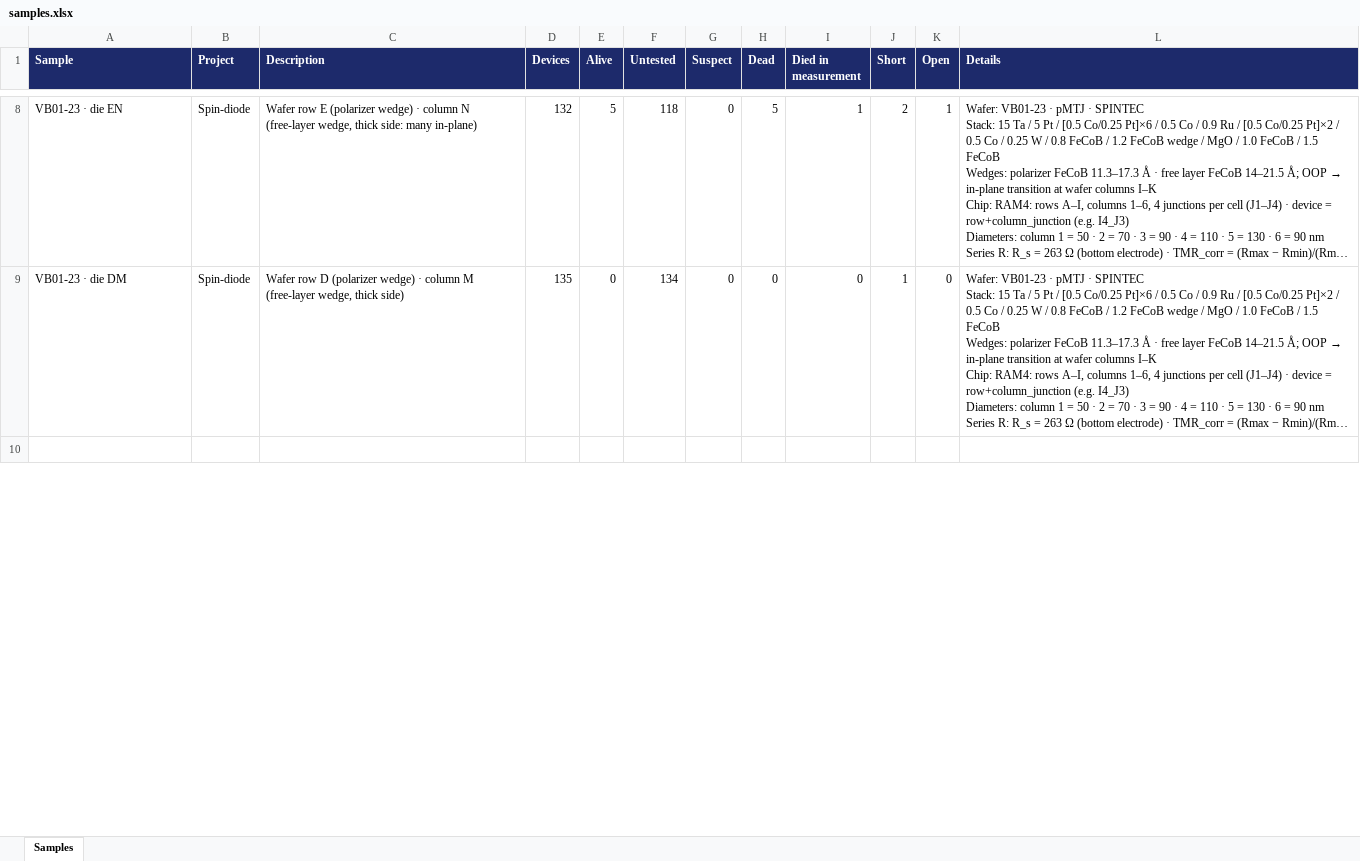
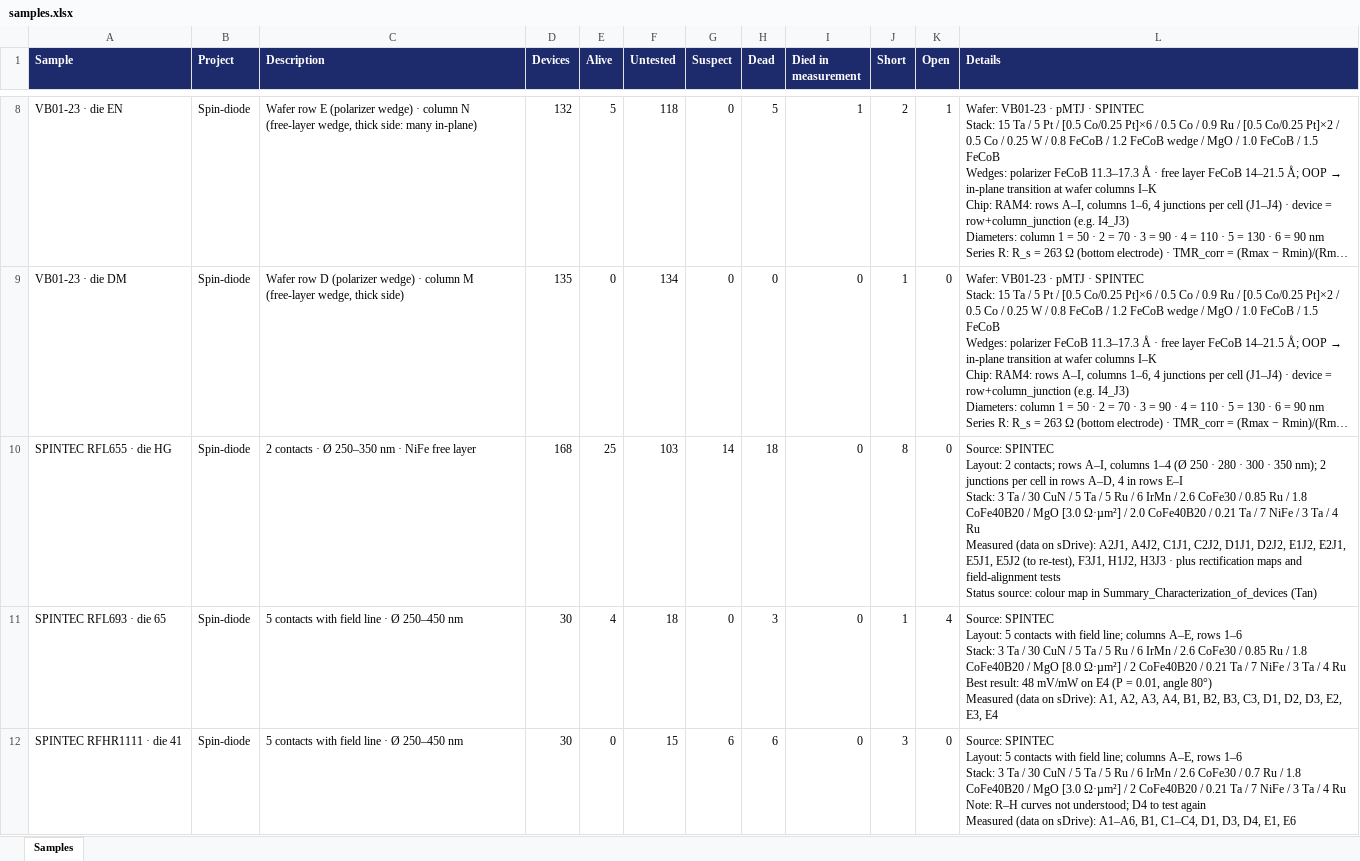
Before and after one commit to nhattanphan/laf-research-hub, an Excel workbook: exports/samples.xlsx, sheet Samples, drawn as a sheet; only a part is shown, gaps mark what is left out; the shorter side is filled out with more unchanged rows; long unchanged cells end in …; values as stored, in another font and other column widths than the file's, no borders; ↵ is a line break in a cell; the diff covers the shown part only; the diff names each change by its address in the sheet, - before the commit and + after, or states it on an @@ line.

```diff
--- a/exports/samples.xlsx (sheet Samples)
+++ b/exports/samples.xlsx (sheet Samples)
+row 10: SPINTEC RFL655 · die HG | Spin-diode | 2 contacts · Ø 250–350 nm · NiFe free layer | 168 | 25 | 103 | 14 | 18 | 0 | 8 | 0 | Source: SPINTEC ↵ Layout: 2 contacts; rows A–I, columns 1–4 (Ø 250 · 280 · 300 · 350 nm); 2 junctions per cell in rows A–D, 4 in rows E–I ↵ Stack: 3 Ta / 30 CuN / 5 Ta / 5 Ru / 6 IrMn / 2.6 CoFe30 / 0.85 Ru / 1.8 CoFe40B20 / MgO [3.0 Ω·µm²] / 2.0 CoFe40B20 / 0.21 Ta / 7 NiFe / 3 Ta / 4 Ru ↵ Measured (data on sDrive): A2J1, A4J2, C1J1, C2J2, D1J1, D2J2, E1J2, E2J1, E5J1, E5J2 (to re-test), F3J1, H1J2, H3J3 · plus rectification maps and field-alignment tests ↵ Status source: colour map in Summary_Characterization_of_devices (Tan)
+row 11: SPINTEC RFL693 · die 65 | Spin-diode | 5 contacts with field line · Ø 250–450 nm | 30 | 4 | 18 | 0 | 3 | 0 | 1 | 4 | Source: SPINTEC ↵ Layout: 5 contacts with field line; columns A–E, rows 1–6 ↵ Stack: 3 Ta / 30 CuN / 5 Ta / 5 Ru / 6 IrMn / 2.6 CoFe30 / 0.85 Ru / 1.8 CoFe40B20 / MgO [8.0 Ω·µm²] / 2 CoFe40B20 / 0.21 Ta / 7 NiFe / 3 Ta / 4 Ru ↵ Best result: 48 mV/mW on E4 (P = 0.01, angle 80°) ↵ Measured (data on sDrive): A1, A2, A3, A4, B1, B2, B3, C3, D1, D2, D3, E2, E3, E4
+row 12: SPINTEC RFHR1111 · die 41 | Spin-diode | 5 contacts with field line · Ø 250–450 nm | 30 | 0 | 15 | 6 | 6 | 0 | 3 | 0 | Source: SPINTEC ↵ Layout: 5 contacts with field line; columns A–E, rows 1–6 ↵ Stack: 3 Ta / 30 CuN / 5 Ta / 5 Ru / 6 IrMn / 2.6 CoFe30 / 0.7 Ru / 1.8 CoFe40B20 / MgO [3.0 Ω·µm²] / 2 CoFe40B20 / 0.21 Ta / 7 NiFe / 3 Ta / 4 Ru ↵ Note: R–H curves not understood; D4 to test again ↵ Measured (data on sDrive): A1–A6, B1, C1–C4, D1, D3, D4, E1, E6
```
Also changed, not shown: 6 added rows and 7 edited cells elsewhere in this sheet, formulas that keep their value, 2 other files.
